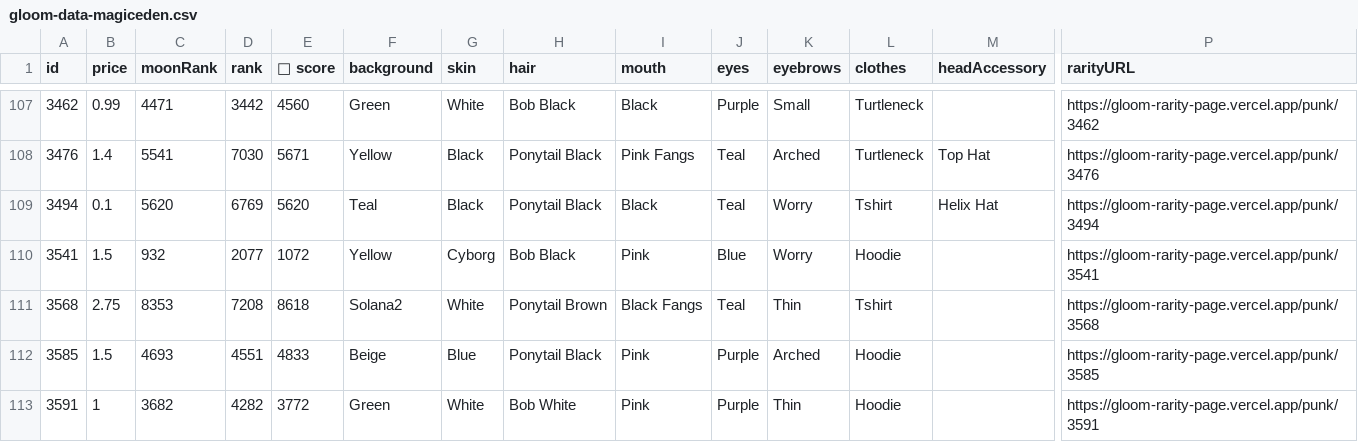
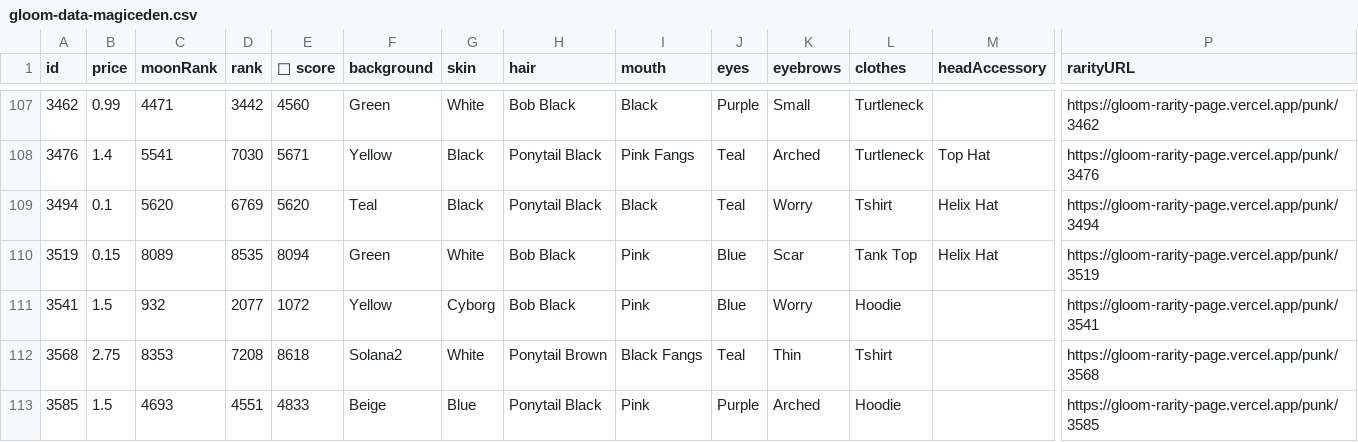
Before and after one commit to braposo/gloom-monitor, a CSV file: gloom-data-magiceden.csv, drawn as a sheet; only a part is shown, gaps mark what is left out; the shorter side is filled out with more unchanged rows; rows hold the shown columns only; the diff names each change by its address in the sheet, - before the commit and + after, or states it on an @@ line.

Commit message:
Flat: latest data (2021-12-08T19:18:06.862Z) {   "date": "2021-12-08T19:18:06.862Z",   "files": [     {       "name": "gloom-data-magiceden.csv",       "deltaBytes": 210,       "source": "https://api-mainnet.magiceden.io/rpc/getListedNFTsByQuery?q=%7B%22%24match%22%3A%7B%22collectionSymbol%22%3A%22gloom_punk_club%22%7D%2C%22%24sort%22%3A%7B%22takerAmount%22%3A1%2C%22createdAt%22%3A-1%7D%7D"     },     {       "name": "gloom-picks-magiceden.csv",       "deltaBytes": 13,       "source": "https://api-mainnet.magiceden.io/rpc/getListedNFTsByQuery?q=%7B%22%24match%22%3A%7B%22collectionSymbol%22%3A%22gloom_punk_club%22%7D%2C%22%24sort%22%3A%7B%22takerAmount%22%3A1%2C%22createdAt%22%3A-1%7D%7D"     },     {       "name": "gloom-data-solanart.csv",       "deltaBytes": -208,       "source": "https://qzlsklfacc.medianetwork.cloud/nft_for_sale?collection=gloompunk"     }   ] }

```diff
--- a/gloom-data-magiceden.csv
+++ b/gloom-data-magiceden.csv
+row 110: 3519 | 0.15 | 8089 | 8535 | 8094 | Green | White | Bob Black | Pink | Blue | Scar | Tank Top | Helix Hat | https://gloom-rarity-page.vercel.app/punk/3519
```
Also changed, not shown: gloom-data-solanart.csv, gloom-picks-magiceden.csv.
